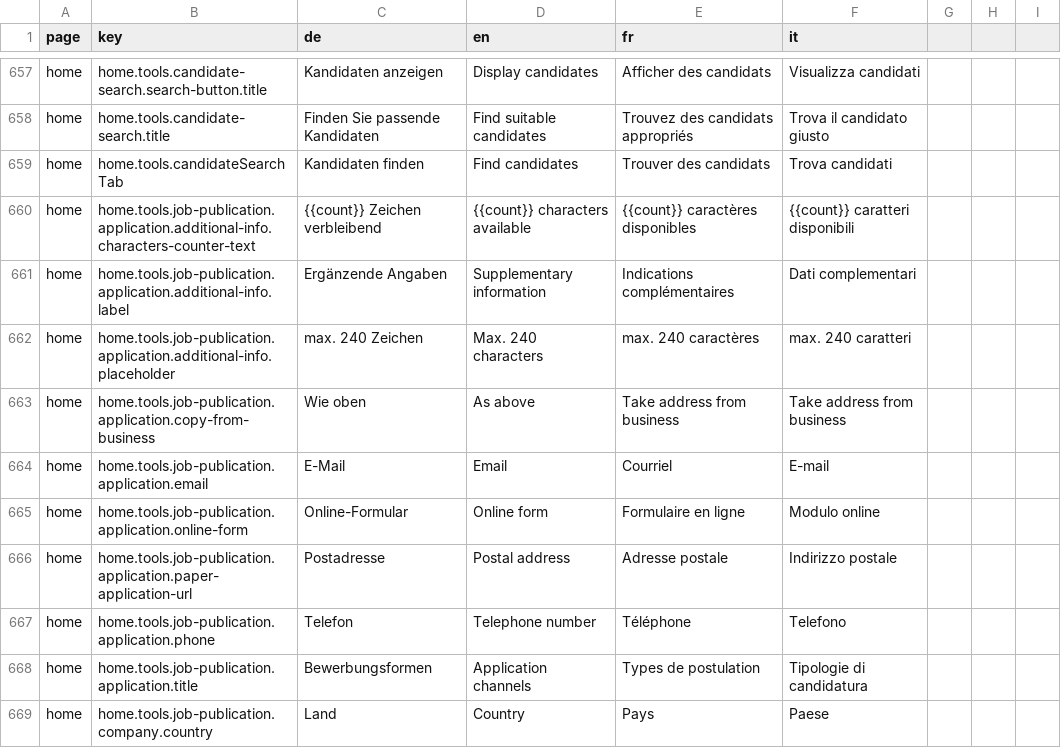
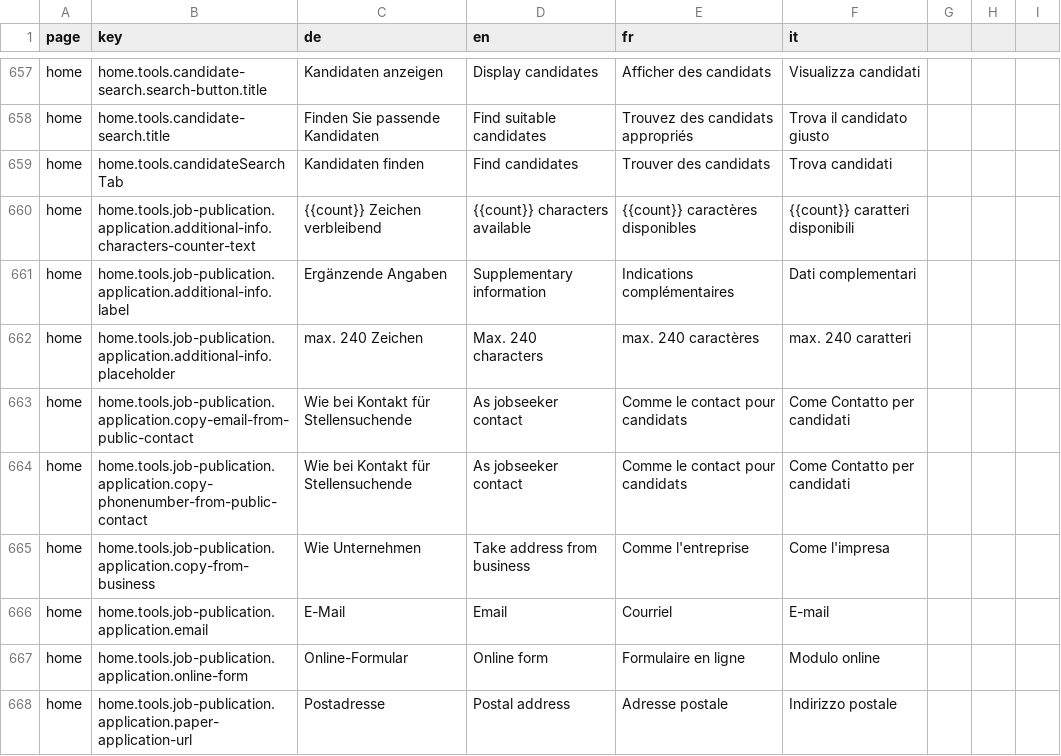
Before and after one commit to Eisfresser/jobroom2, a CSV file: src/main/webapp/i18n/translations.csv, drawn as a sheet; only a part is shown, gaps mark what is left out; the shorter side is filled out with more unchanged rows.

Commit message:
Bugfix/jr2 1078 buttons for tel email (#636)
* Add buttons to copy publicContact.email & phonenumber to application.

* Add buttons to copy publicContact.email & phonenumber to application.

* add translations

```diff
--- a/src/main/webapp/i18n/translations.csv
+++ b/src/main/webapp/i18n/translations.csv
@@ -662,3 +662,5 @@ home,home.tools.job-publication.application.additional-info.label,Ergänzende An
 home,home.tools.job-publication.application.additional-info.placeholder,max. 240 Zeichen,Max. 240 characters,max. 240 caractères,max. 240 caratteri
-home,home.tools.job-publication.application.copy-from-business,Wie oben,As above,Take address from business,Take address from business
+home,home.tools.job-publication.application.copy-email-from-public-contact,Wie bei Kontakt für Stellensuchende,As jobseeker contact,Comme le contact pour candidats,Come Contatto per candidati
+home,home.tools.job-publication.application.copy-phonenumber-from-public-contact,Wie bei Kontakt für Stellensuchende,As jobseeker contact,Comme le contact pour candidats,Come Contatto per candidati
+home,home.tools.job-publication.application.copy-from-business,Wie Unternehmen,Take address from business,Comme l'entreprise,Come l'impresa
 home,home.tools.job-publication.application.email,E-Mail,Email,Courriel,E-mail
```
Also changed, not shown: 6 other files.
